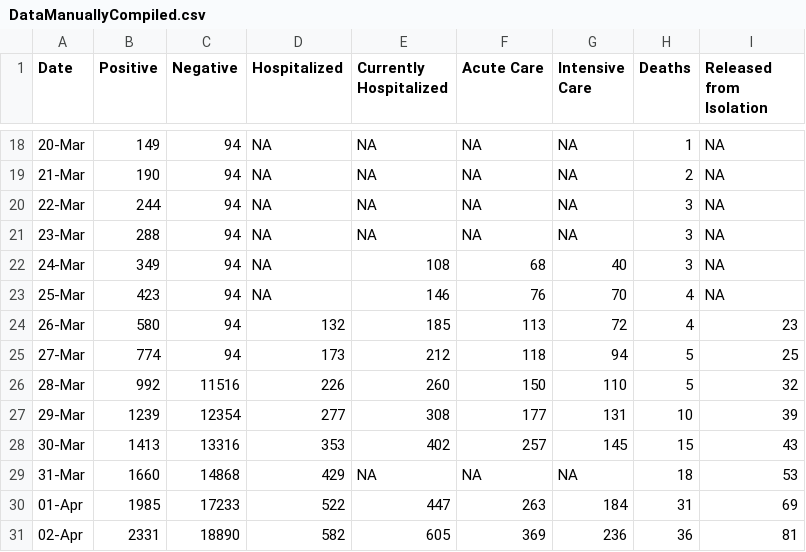
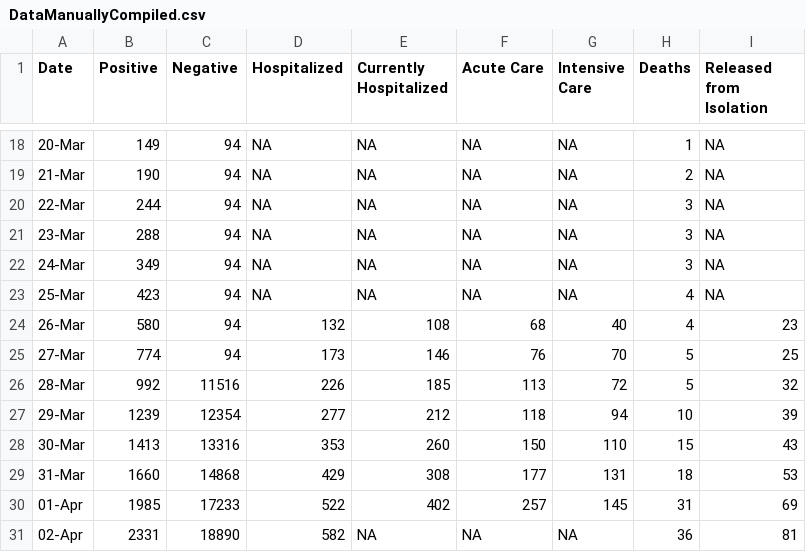
Before and after one commit to TylerFogarty7/MD-COVID19, a CSV file: Data/DataManuallyCompiled.csv, drawn as a sheet; only a part is shown, gaps mark what is left out; the diff covers the shown part only.

Commit message:
Update DataManuallyCompiled.csv

```diff
--- a/Data/DataManuallyCompiled.csv
+++ b/Data/DataManuallyCompiled.csv
@@ -22,10 +22,10 @@ Date, Positive , Negative , Hospitalized , Currently Hospitalized , Acute Care ,
-24-Mar,349,94,NA,108,68,40,3,NA,
-25-Mar,423,94,NA,146,76,70,4,NA,
-26-Mar,580,94,132,185,113,72,4,23,
-27-Mar,774,94,173,212,118,94,5,25,
-28-Mar,992,11516,226,260,150,110,5,32,
-29-Mar,1239,12354,277,308,177,131,10,39,
-30-Mar,1413,13316,353,402,257,145,15,43,
-31-Mar,1660,14868,429,NA,NA,NA,18,53,
-01-Apr,1985,17233,522,447,263,184,31,69,
-02-Apr,2331,18890,582,605,369,236,36,81,
+24-Mar,349,94,NA,NA,NA,NA,3,NA
+25-Mar,423,94,NA,NA,NA,NA,4,NA
+26-Mar,580,94,132,108,68,40,4,23
+27-Mar,774,94,173,146,76,70,5,25
+28-Mar,992,11516,226,185,113,72,5,32
+29-Mar,1239,12354,277,212,118,94,10,39
+30-Mar,1413,13316,353,260,150,110,15,43
+31-Mar,1660,14868,429,308,177,131,18,53
+01-Apr,1985,17233,522,402,257,145,31,69
+02-Apr,2331,18890,582,NA,NA,NA,36,81
```
Also changed, not shown: 1 added row and 57 edited cells elsewhere in this file.
